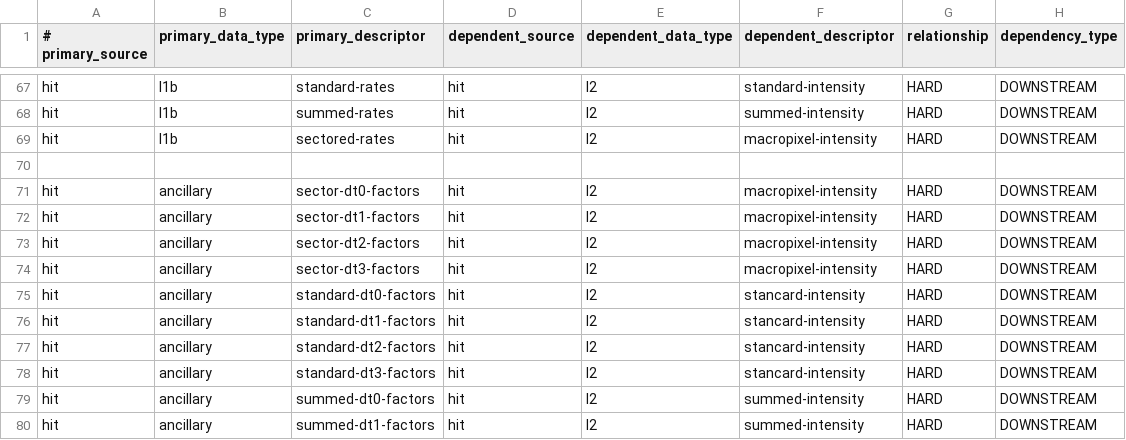
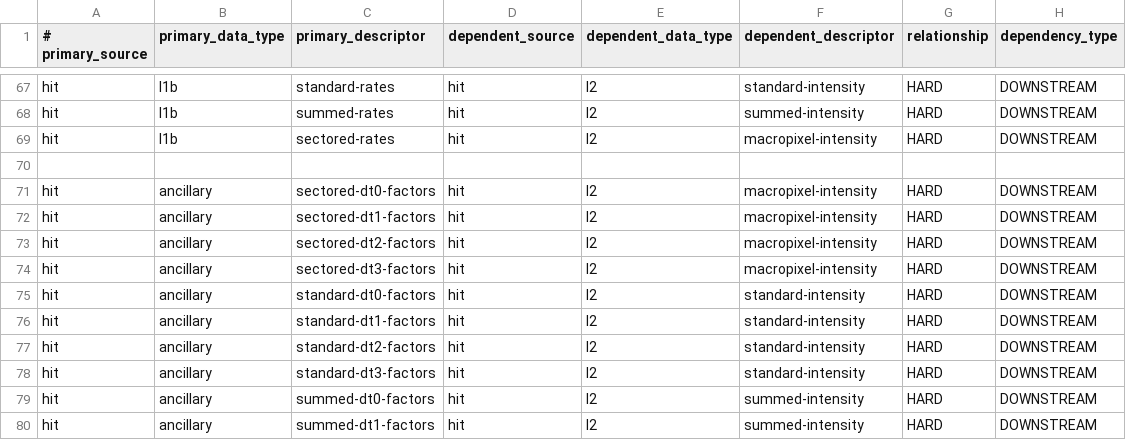
Before and after one commit to laspsandoval/sds-data-manager, a CSV file: sds_data_manager/lambda_code/SDSCode/pipeline_lambdas/dependency_config.csv, drawn as a sheet; only a part is shown, gaps mark what is left out.

Commit message:
Add ancillary dependencies for HIT L2 datasets

```diff
--- a/sds_data_manager/lambda_code/SDSCode/pipeline_lambdas/dependency_config.csv
+++ b/sds_data_manager/lambda_code/SDSCode/pipeline_lambdas/dependency_config.csv
@@ -70,10 +70,10 @@ hit, l1b, sectored-rates, hit, l2, macropixel-intensity, HARD, DOWNSTREAM
 
-hit, ancillary, sector-dt0-factors, hit, l2, macropixel-intensity, HARD, DOWNSTREAM
-hit, ancillary, sector-dt1-factors, hit, l2, macropixel-intensity, HARD, DOWNSTREAM
-hit, ancillary, sector-dt2-factors, hit, l2, macropixel-intensity, HARD, DOWNSTREAM
-hit, ancillary, sector-dt3-factors, hit, l2, macropixel-intensity, HARD, DOWNSTREAM
-hit, ancillary, standard-dt0-factors, hit, l2, stancard-intensity, HARD, DOWNSTREAM
-hit, ancillary, standard-dt1-factors, hit, l2, stancard-intensity, HARD, DOWNSTREAM
-hit, ancillary, standard-dt2-factors, hit, l2, stancard-intensity, HARD, DOWNSTREAM
-hit, ancillary, standard-dt3-factors, hit, l2, stancard-intensity, HARD, DOWNSTREAM
+hit, ancillary, sectored-dt0-factors, hit, l2, macropixel-intensity, HARD, DOWNSTREAM
+hit, ancillary, sectored-dt1-factors, hit, l2, macropixel-intensity, HARD, DOWNSTREAM
+hit, ancillary, sectored-dt2-factors, hit, l2, macropixel-intensity, HARD, DOWNSTREAM
+hit, ancillary, sectored-dt3-factors, hit, l2, macropixel-intensity, HARD, DOWNSTREAM
+hit, ancillary, standard-dt0-factors, hit, l2, standard-intensity, HARD, DOWNSTREAM
+hit, ancillary, standard-dt1-factors, hit, l2, standard-intensity, HARD, DOWNSTREAM
+hit, ancillary, standard-dt2-factors, hit, l2, standard-intensity, HARD, DOWNSTREAM
+hit, ancillary, standard-dt3-factors, hit, l2, standard-intensity, HARD, DOWNSTREAM
 hit, ancillary, summed-dt0-factors, hit, l2, summed-intensity, HARD, DOWNSTREAM
```
